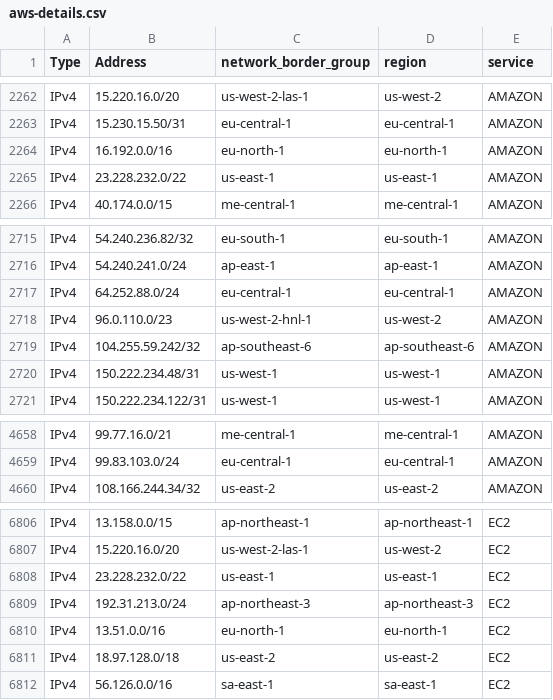
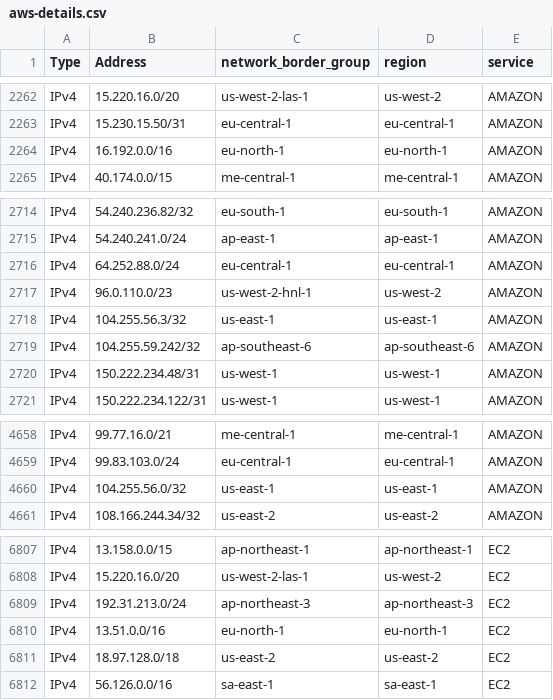
Before and after one commit to disposable/cloud-ip-ranges, a CSV file: csv/aws-details.csv, drawn as a sheet; only a part is shown, gaps mark what is left out.

```diff
--- a/csv/aws-details.csv
+++ b/csv/aws-details.csv
@@ -2264,3 +2264,2 @@ IPv4,15.230.15.50/31,eu-central-1,eu-central-1,AMAZON
 IPv4,16.192.0.0/16,eu-north-1,eu-north-1,AMAZON
-IPv4,23.228.232.0/22,us-east-1,us-east-1,AMAZON
 IPv4,40.174.0.0/15,me-central-1,me-central-1,AMAZON
@@ -2718,2 +2717,3 @@ IPv4,64.252.88.0/24,eu-central-1,eu-central-1,AMAZON
 IPv4,96.0.110.0/23,us-west-2-hnl-1,us-west-2,AMAZON
+IPv4,104.255.56.3/32,us-east-1,us-east-1,AMAZON
 IPv4,104.255.59.242/32,ap-southeast-6,ap-southeast-6,AMAZON
@@ -4659,2 +4659,3 @@ IPv4,99.77.16.0/21,me-central-1,me-central-1,AMAZON
 IPv4,99.83.103.0/24,eu-central-1,eu-central-1,AMAZON
+IPv4,104.255.56.0/32,us-east-1,us-east-1,AMAZON
 IPv4,108.166.244.34/32,us-east-2,us-east-2,AMAZON
@@ -6807,3 +6808,2 @@ IPv4,13.158.0.0/15,ap-northeast-1,ap-northeast-1,EC2
 IPv4,15.220.16.0/20,us-west-2-las-1,us-west-2,EC2
-IPv4,23.228.232.0/22,us-east-1,us-east-1,EC2
 IPv4,192.31.213.0/24,ap-northeast-3,ap-northeast-3,EC2
```
Also changed, not shown: 21 other files.
